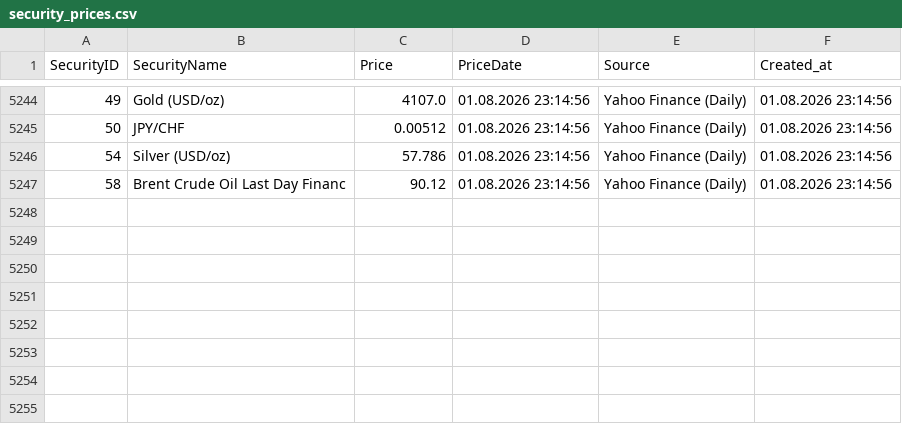
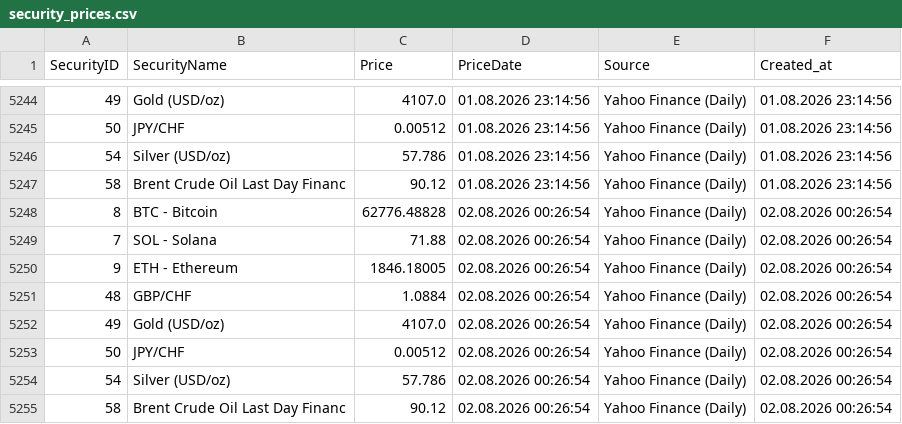
Before and after one commit to Munotstadt/securitydatacollector, a CSV file: data/security_prices.csv, drawn as a sheet; only a part is shown, gaps mark what is left out.

```diff
--- a/data/security_prices.csv
+++ b/data/security_prices.csv
@@ -5247 +5247,9 @@ SecurityID,SecurityName,Price,PriceDate,Source,Created_at
 58,Brent Crude Oil Last Day Financ,90.12,01.08.2026 23:14:56,Yahoo Finance (Daily),01.08.2026 23:14:56
+8,BTC - Bitcoin,62776.48828,02.08.2026 00:26:54,Yahoo Finance (Daily),02.08.2026 00:26:54
+7,SOL - Solana,71.88,02.08.2026 00:26:54,Yahoo Finance (Daily),02.08.2026 00:26:54
+9,ETH - Ethereum,1846.18005,02.08.2026 00:26:54,Yahoo Finance (Daily),02.08.2026 00:26:54
+48,GBP/CHF,1.0884,02.08.2026 00:26:54,Yahoo Finance (Daily),02.08.2026 00:26:54
+49,Gold (USD/oz),4107.0,02.08.2026 00:26:54,Yahoo Finance (Daily),02.08.2026 00:26:54
+50,JPY/CHF,0.00512,02.08.2026 00:26:54,Yahoo Finance (Daily),02.08.2026 00:26:54
+54,Silver (USD/oz),57.786,02.08.2026 00:26:54,Yahoo Finance (Daily),02.08.2026 00:26:54
+58,Brent Crude Oil Last Day Financ,90.12,02.08.2026 00:26:54,Yahoo Finance (Daily),02.08.2026 00:26:54
```
Also changed, not shown: 1 other file.
